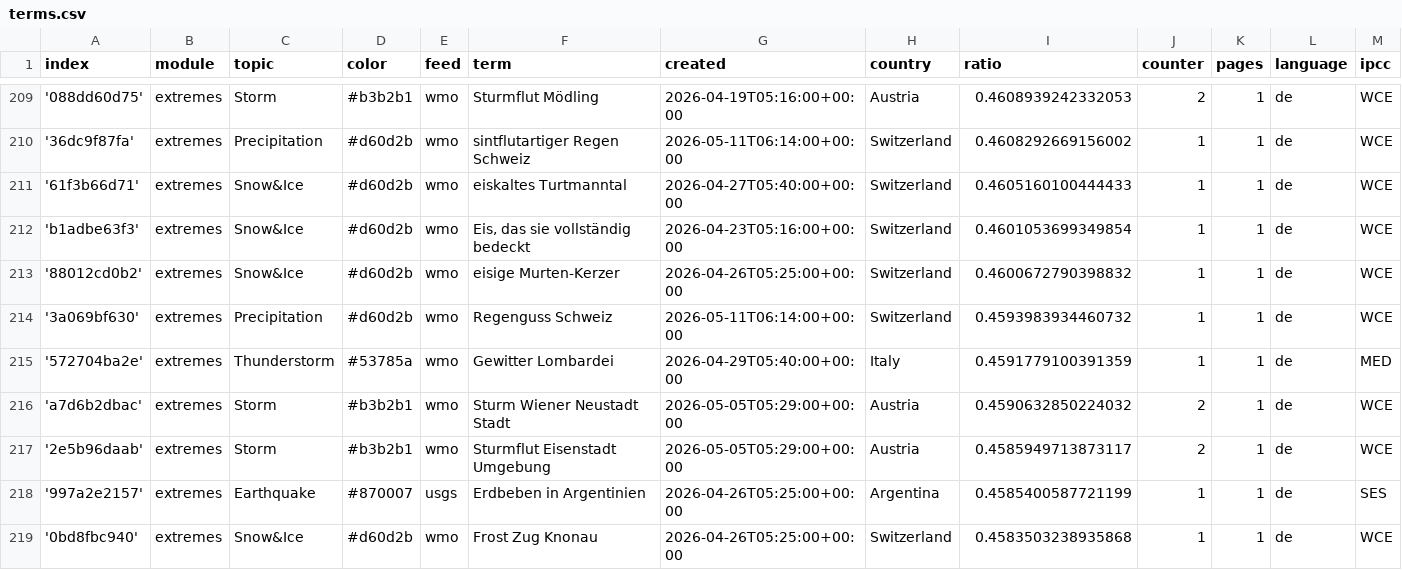
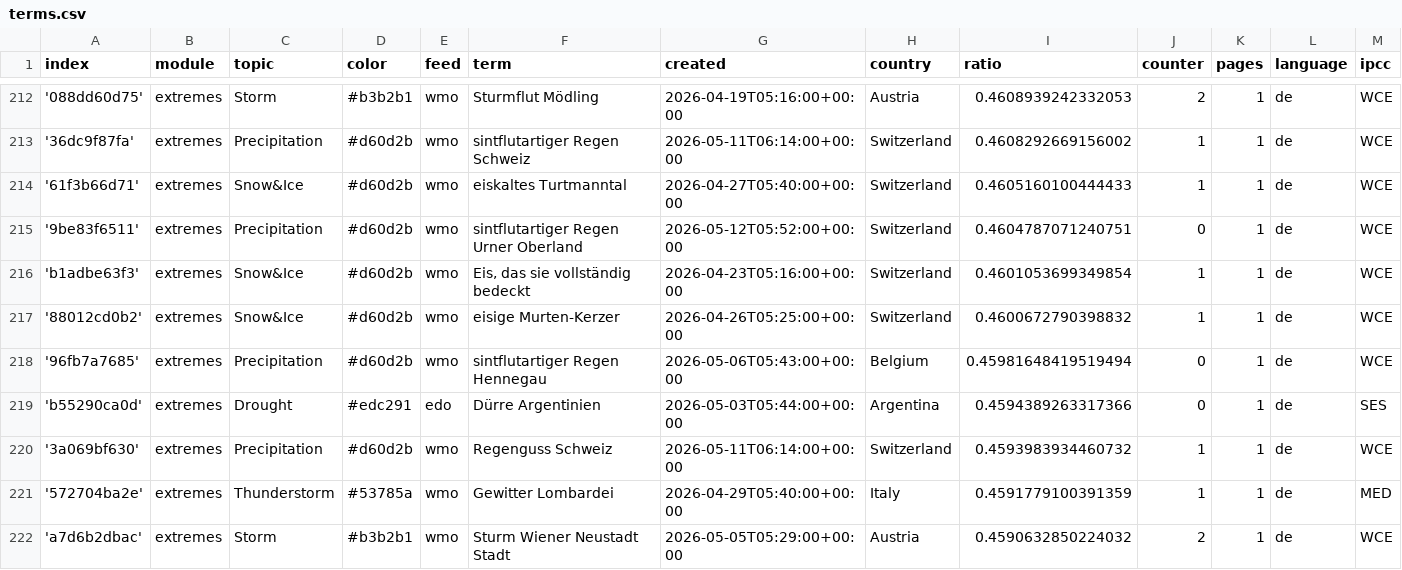
Before and after one commit to pg-ufr-news/germanExtremes, a CSV file: terms.csv, drawn as a sheet; only a part is shown, gaps mark what is left out; the shorter side is filled out with more unchanged rows; rows hold the shown columns only; the diff covers the shown part only; the diff names each change by its address in the sheet, - before the commit and + after, or states it on an @@ line.

Commit message:
Commit from GitHub Actions (import:0.0)

```diff
--- a/terms.csv
+++ b/terms.csv
+row 215: '9be83f6511' | extremes | Precipitation | #d60d2b | wmo | sintflutartiger Regen Urner Oberland | 2026-05-12T05:52:00+00:00 | Switzerland | 0.4604787071240751 | 0 | 1 | de | WCE
+row 218: '96fb7a7685' | extremes | Precipitation | #d60d2b | wmo | sintflutartiger Regen Hennegau | 2026-05-06T05:43:00+00:00 | Belgium | 0.45981648419519494 | 0 | 1 | de | WCE
+row 219: 'b55290ca0d' | extremes | Drought | #edc291 | edo | Dürre Argentinien | 2026-05-03T05:44:00+00:00 | Argentina | 0.4594389263317366 | 0 | 1 | de | SES
```
Also changed, not shown: 5 added rows and 5 edited cells elsewhere in this file.
